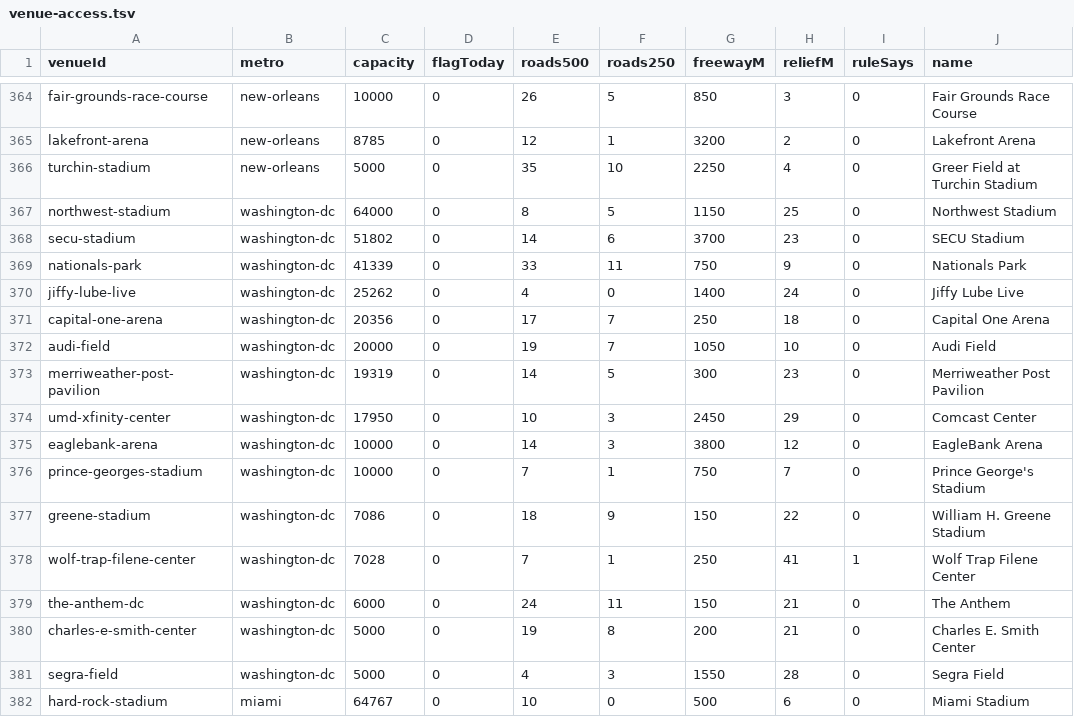
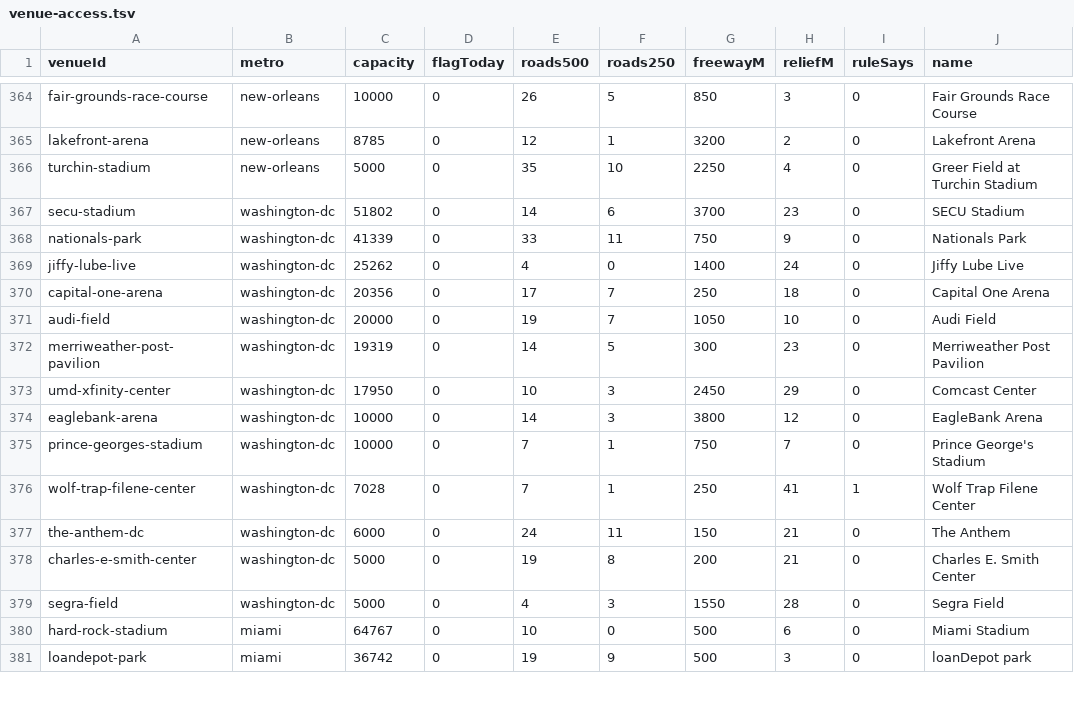
Before and after one commit to kylieau/fan-friction, a TSV file: data/venue-access.tsv, drawn as a sheet; only a part is shown, gaps mark what is left out; the shorter side is filled out with more unchanged rows; the diff names each change by its address in the sheet, - before the commit and + after, or states it on an @@ line.

Commit message:
Washington, DC: blank conflicting Northwest/Greene capacities; add missing BACKLOG follow-up

```diff
--- a/data/venue-access.tsv
+++ b/data/venue-access.tsv
-row 367: northwest-stadium | washington-dc | 64000 | 0 | 8 | 5 | 1150 | 25 | 0 | Northwest Stadium
-row 377: greene-stadium | washington-dc | 7086 | 0 | 18 | 9 | 150 | 22 | 0 | William H. Greene Stadium
```
Also changed, not shown: 2 other files.
